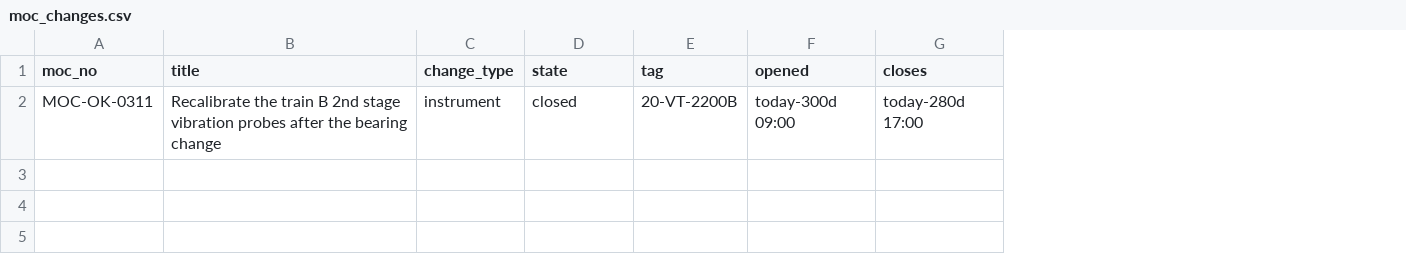
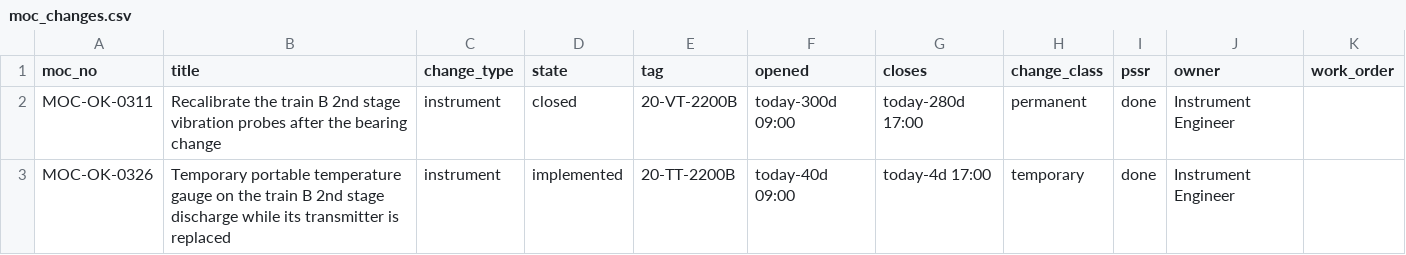
Before and after one commit to areed145/fuzer, a CSV file: fakeplant/bundles/okan/deliveries/unrecorded-change/moc_changes.csv, drawn as a sheet; the diff names each change by its address in the sheet, - before the commit and + after, or states it on an @@ line.

```diff
--- a/fakeplant/bundles/okan/deliveries/unrecorded-change/moc_changes.csv
+++ b/fakeplant/bundles/okan/deliveries/unrecorded-change/moc_changes.csv
+column H (change_class), row 2: permanent
+column I (pssr), row 2: done
+column J (owner), row 2: Instrument Engineer
+column K (work_order), empty
+row 3: MOC-OK-0326 | Temporary portable temperature gauge on the train B 2nd stage discharge while its transmitter is replaced | instrument | implemented | 20-TT-2200B | today-40d 09:00 | today-4d 17:00 | temporary | done | Instrument Engineer
```
Also changed, not shown: fakeplant/bundles/kestrel/exports/moc_changes.csv, 25 other files.
